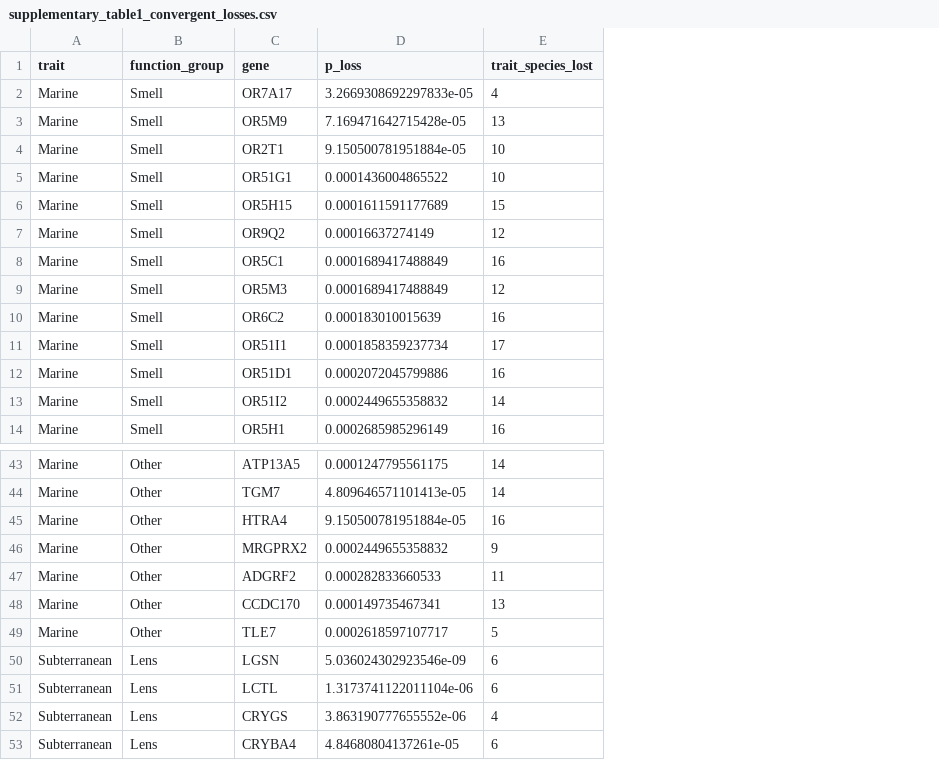
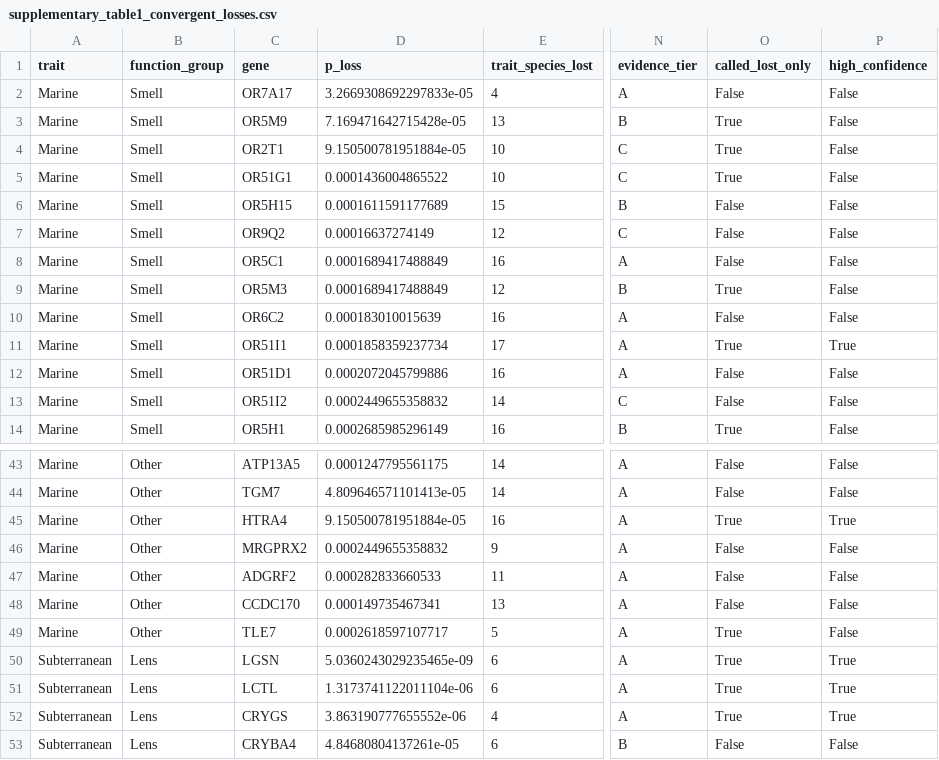
Before and after one commit to devbioinfo/Trait_github, a CSV file: results/extra/supplementary_table1_convergent_losses.csv, drawn as a sheet; only a part is shown, gaps mark what is left out; the diff names each change by its address in the sheet, - before the commit and + after, or states it on an @@ line.

```diff
--- a/results/extra/supplementary_table1_convergent_losses.csv
+++ b/results/extra/supplementary_table1_convergent_losses.csv
+column N (evidence_tier), rows 2-14: A | B | C | C | B | C | A | B | A | A | A | C | B; rows 43-53: A | A | A | A | A | A | A | A | A | A | B
+column O (called_lost_only), rows 2-14: False | True | True | True | False | False | False | True | False | True | False | False | True; rows 43-53: False | False | True | False | False | False | True | True | True | True | False
+column P (high_confidence), rows 2-14: False | False | False | False | False | False | False | False | False | True | False | False | False; rows 43-53: False | False | True | False | False | False | False | True | True | True | False
-D50 (p_loss): 5.036024302923546e-09
+D50 (p_loss): 5.0360243029235465e-09
```
